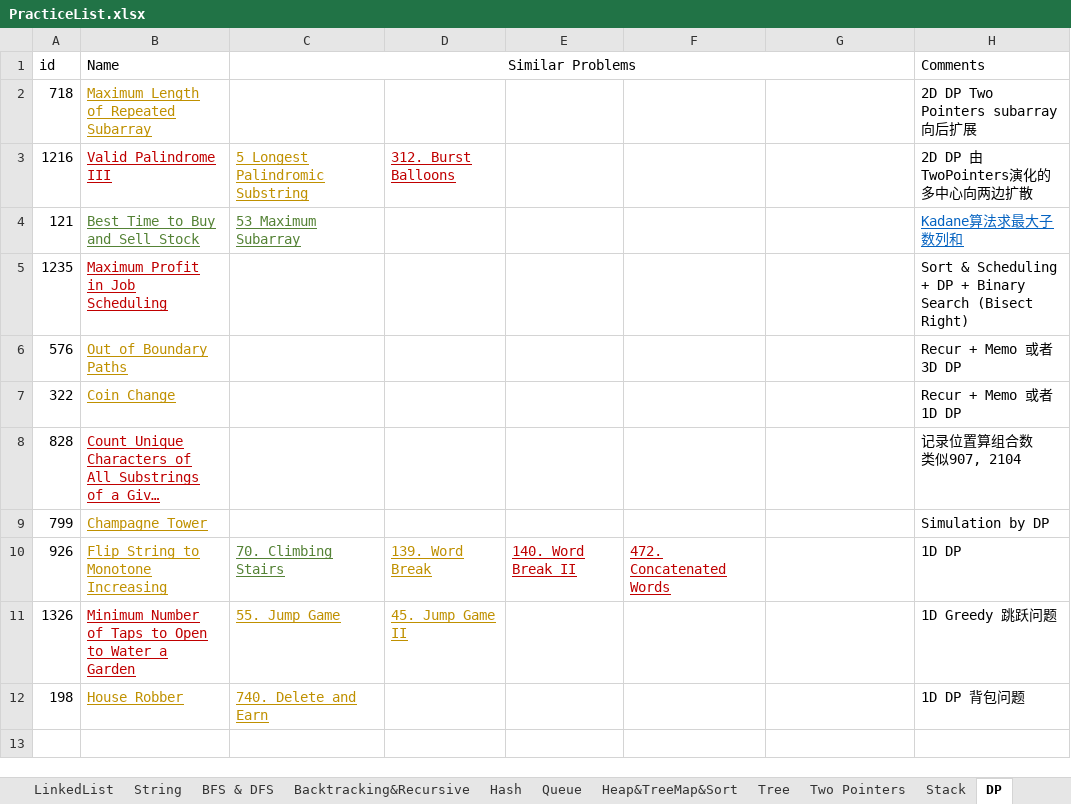
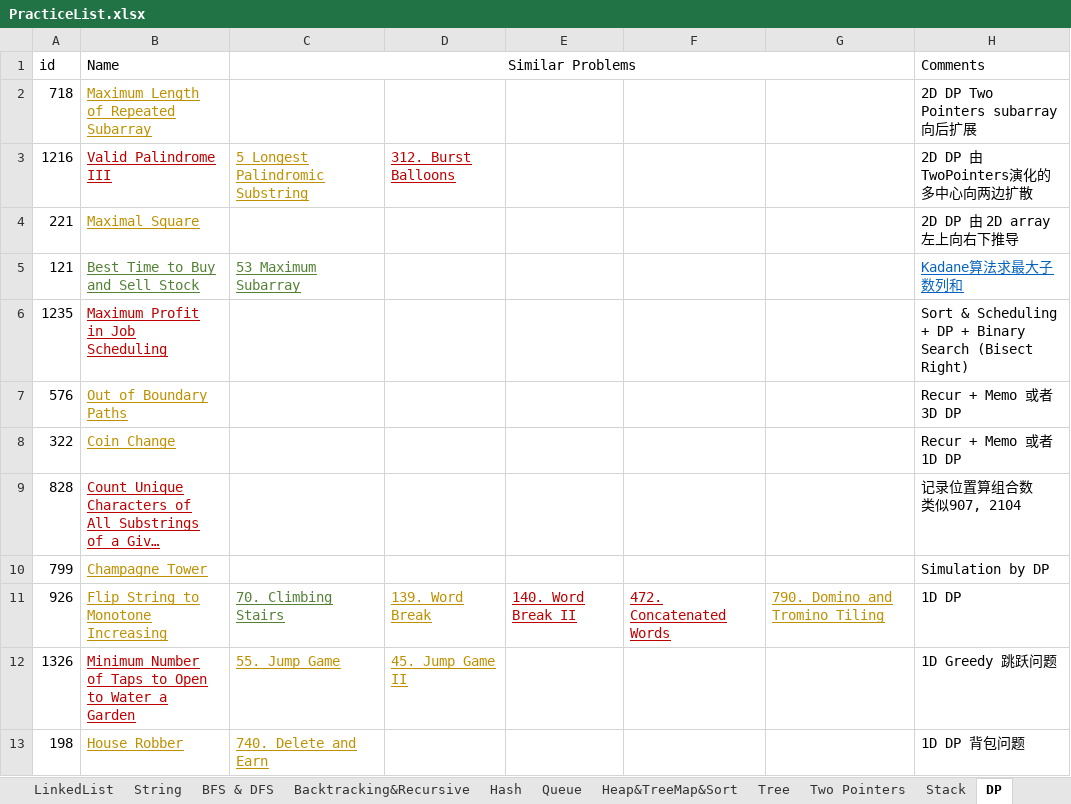
Before and after one commit to LiXieLabs/codingpractice, an Excel workbook: PracticeList.xlsx, sheet DP, drawn as a sheet; long unchanged cells end in …; values as stored, in another font and other column widths than the file's, no borders; addresses are those after the commit; the diff names each change by its address in the sheet, - before the commit and + after, or states it on an @@ line.

Commit message:
practice 2022Dec05

```diff
--- a/PracticeList.xlsx (sheet DP)
+++ b/PracticeList.xlsx (sheet DP)
+row 4: 221 | Maximal Square |  |  |  |  |  | 2D DP 由 2D array 左上向右下推导
-G11: (empty)
+G11: 790. Domino and Tromino Tiling
```
Also changed, not shown: sheet All, 2 other files.
